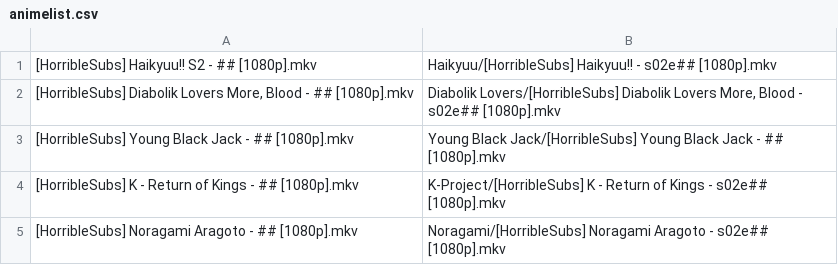
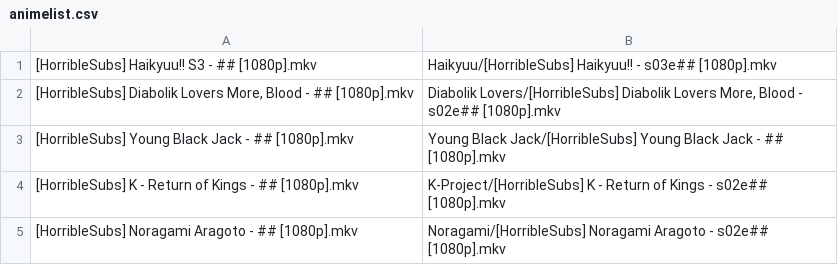
Before and after one commit to SlyBlueFox/tardis, a CSV file: animelist.csv, drawn as a sheet; only a part is shown.

Commit message:
Update animelist.csv

```diff
--- a/animelist.csv
+++ b/animelist.csv
@@ -1,2 +1,2 @@
-"[HorribleSubs] Haikyuu!! S2 - ## [1080p].mkv","Haikyuu/[HorribleSubs] Haikyuu!! - s02e## [1080p].mkv"
+"[HorribleSubs] Haikyuu!! S3 - ## [1080p].mkv","Haikyuu/[HorribleSubs] Haikyuu!! - s03e## [1080p].mkv"
 "[HorribleSubs] Diabolik Lovers More, Blood - ## [1080p].mkv","Diabolik Lovers/[HorribleSubs] Diabolik Lovers More, Blood - s02e## [1080p].mkv"
```
